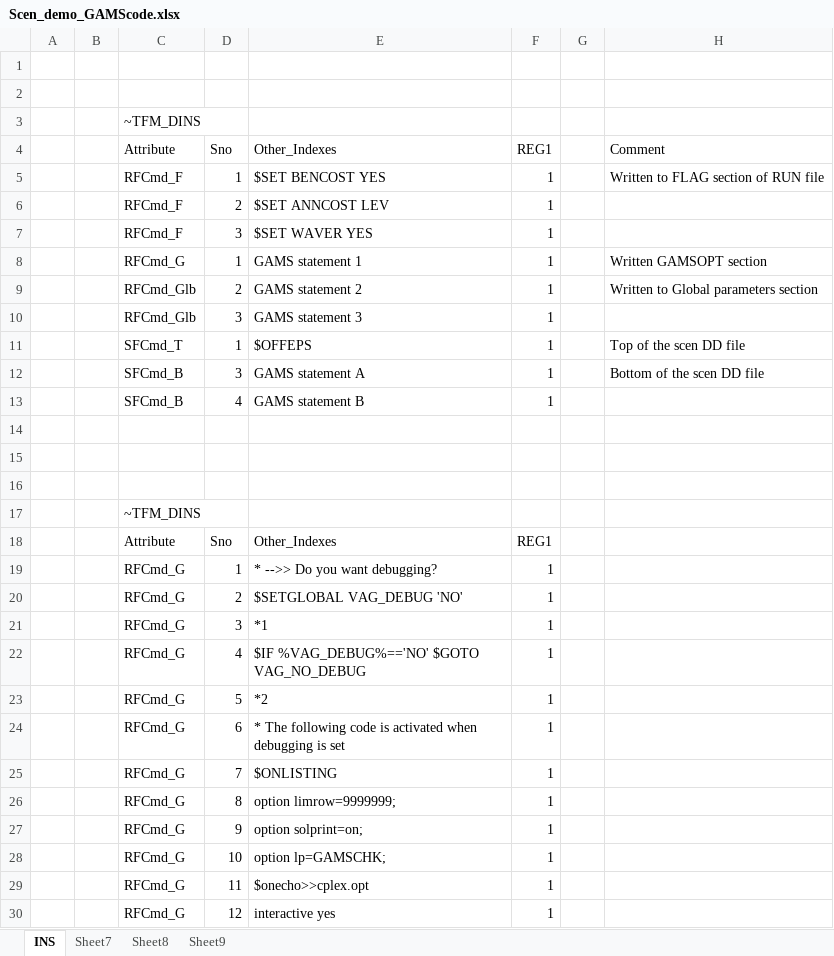
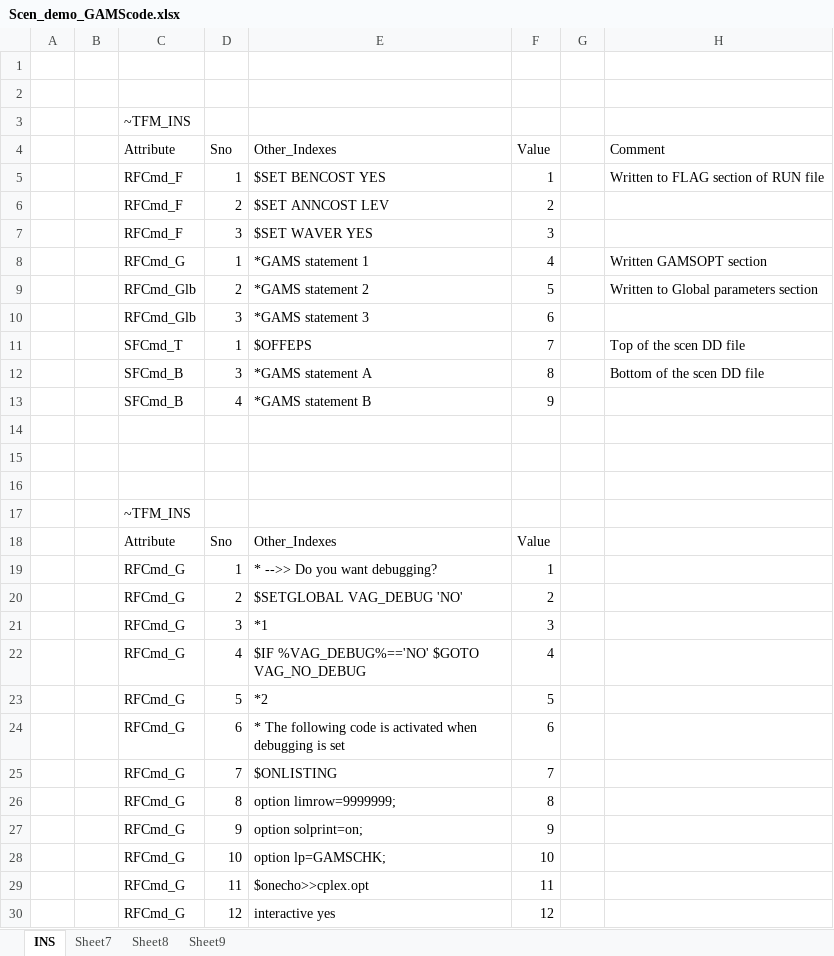
Before and after one commit to kanors-emr/Model_Demo_Adv_Veda, an Excel workbook: suppxls/Scen_demo_GAMScode.xlsx, sheet INS, drawn as a sheet; only a part is shown; values as stored, in another font and other column widths than the file's, no borders; the diff covers the shown part only; the diff names each change by its address in the sheet, - before the commit and + after, or states it on an @@ line.

```diff
--- a/suppxls/Scen_demo_GAMScode.xlsx (sheet INS)
+++ b/suppxls/Scen_demo_GAMScode.xlsx (sheet INS)
-C3: ~TFM_DINS
+C3: ~TFM_INS
-F4: REG1
+F4: Value
-F6: 1
+F6: 2
-F7: 1
+F7: 3
-E8: GAMS statement 1
+E8: *GAMS statement 1
-F8: 1
+F8: 4
-E9: GAMS statement 2
+E9: *GAMS statement 2
-F9: 1
+F9: 5
-E10: GAMS statement 3
+E10: *GAMS statement 3
-F10: 1
+F10: 6
-F11: 1
+F11: 7
-E12: GAMS statement A
+E12: *GAMS statement A
-F12: 1
+F12: 8
-E13: GAMS statement B
+E13: *GAMS statement B
-F13: 1
+F13: 9
-C17: ~TFM_DINS
+C17: ~TFM_INS
-F18: REG1
+F18: Value
-F20: 1
+F20: 2
-F21: 1
+F21: 3
-F22: 1
+F22: 4
-F23: 1
+F23: 5
-F24: 1
+F24: 6
-F25: 1
+F25: 7
-F26: 1
+F26: 8
-F27: 1
+F27: 9
-F28: 1
+F28: 10
-F29: 1
+F29: 11
-F30: 1
+F30: 12
```
Also changed, not shown: 19 edited cells elsewhere in this sheet, 1 other file.
